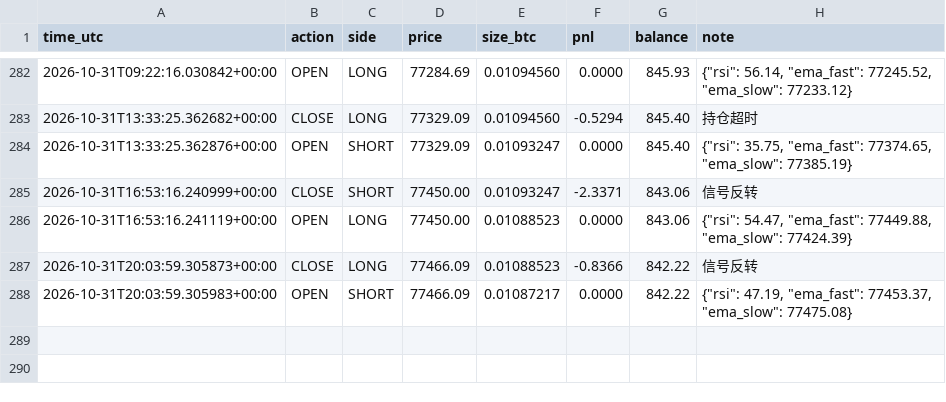
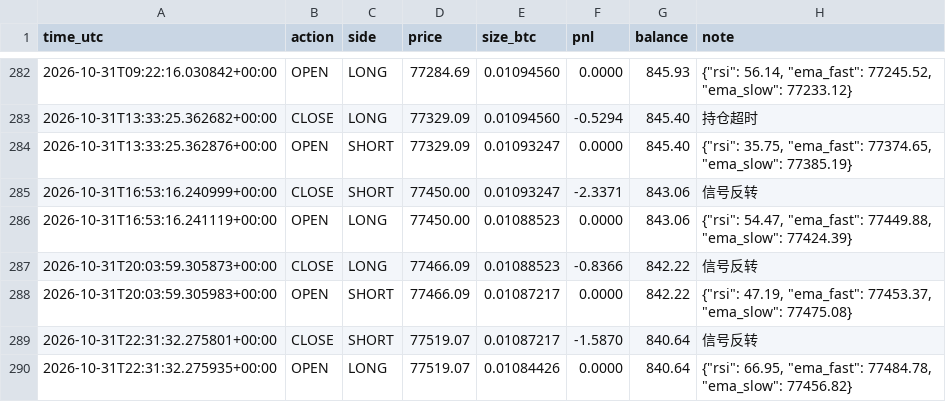
Before and after one commit to kk668900/btc-paper-bot, a CSV file: trades.csv, drawn as a sheet; only a part is shown, gaps mark what is left out.

```diff
--- a/trades.csv
+++ b/trades.csv
@@ -288 +288,3 @@ time_utc,action,side,price,size_btc,pnl,balance,note
 2026-10-31T20:03:59.305983+00:00,OPEN,SHORT,77466.09,0.01087217,0.0000,842.22,"{""rsi"": 47.19, ""ema_fast"": 77453.37, ""ema_slow"": 77475.08}"
+2026-10-31T22:31:32.275801+00:00,CLOSE,SHORT,77519.07,0.01087217,-1.5870,840.64,信号反转
+2026-10-31T22:31:32.275935+00:00,OPEN,LONG,77519.07,0.01084426,0.0000,840.64,"{""rsi"": 66.95, ""ema_fast"": 77484.78, ""ema_slow"": 77456.82}"
```
Also changed, not shown: 1 other file.
